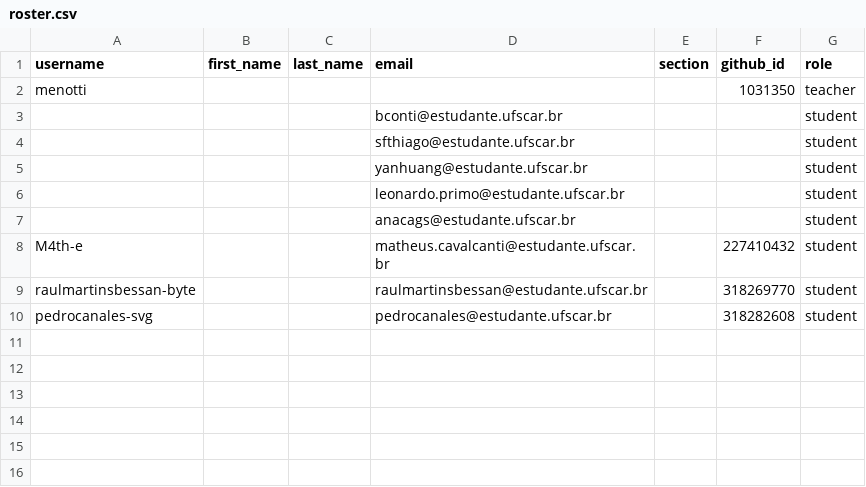
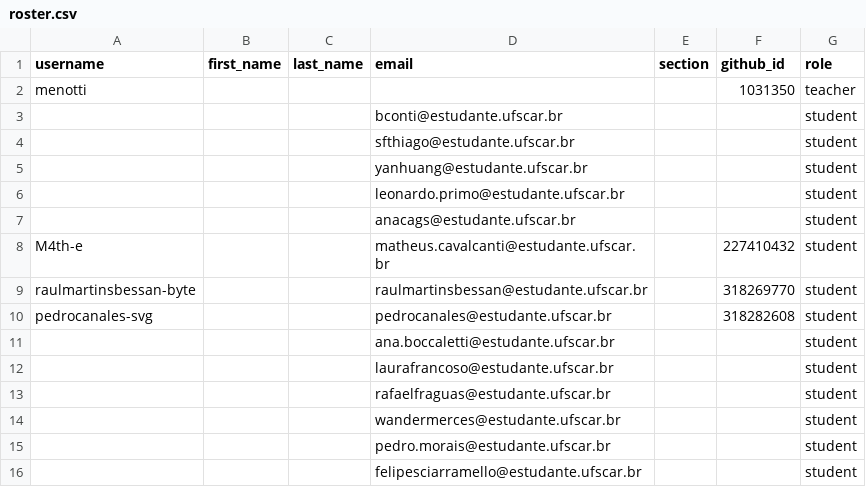
Before and after one commit to DC-UFSCar/classroom50, a CSV file: mm2026s2/roster.csv, drawn as a sheet; the diff names each change by its address in the sheet, - before the commit and + after, or states it on an @@ line.

Commit message:
[Classroom 50] Add 6 invited emails to roster: mm2026s2

```diff
--- a/mm2026s2/roster.csv
+++ b/mm2026s2/roster.csv
+row 11:  |  |  | ana.boccaletti@estudante.ufscar.br |  |  | student
+row 12:  |  |  | laurafrancoso@estudante.ufscar.br |  |  | student
+row 13:  |  |  | rafaelfraguas@estudante.ufscar.br |  |  | student
+row 14:  |  |  | wandermerces@estudante.ufscar.br |  |  | student
+row 15:  |  |  | pedro.morais@estudante.ufscar.br |  |  | student
+row 16:  |  |  | felipesciarramello@estudante.ufscar.br |  |  | student
```
